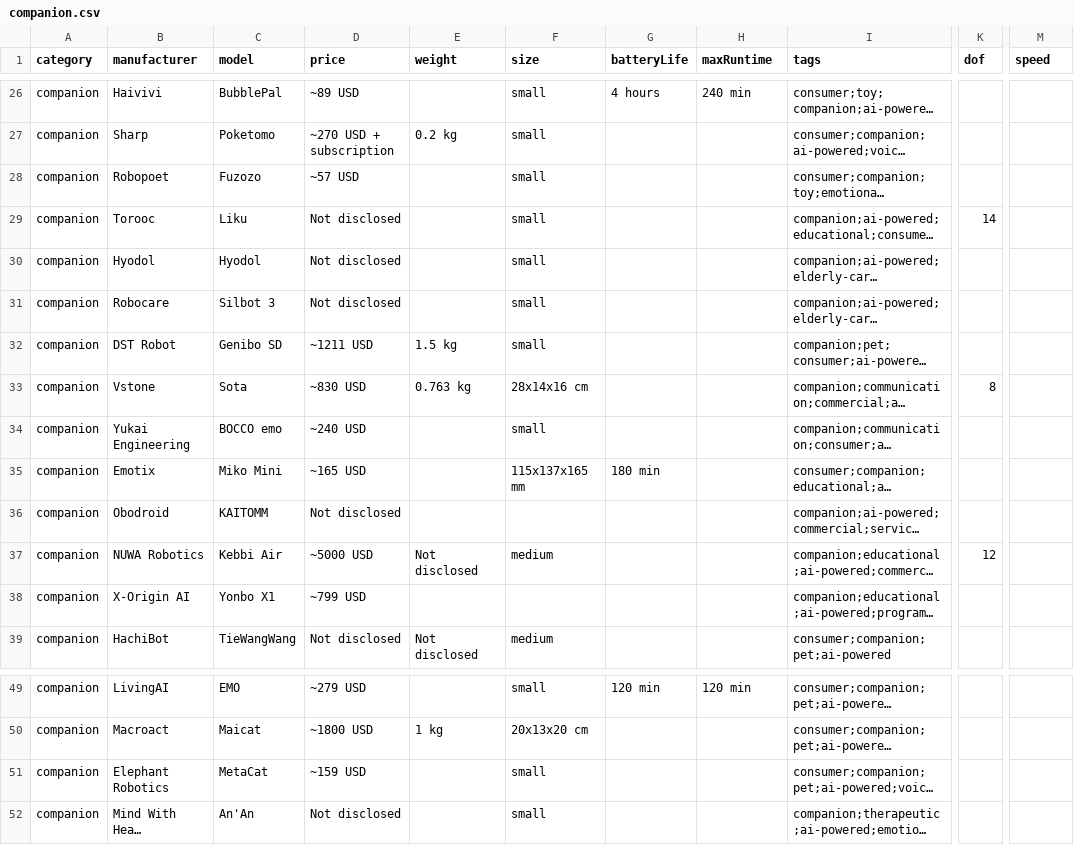
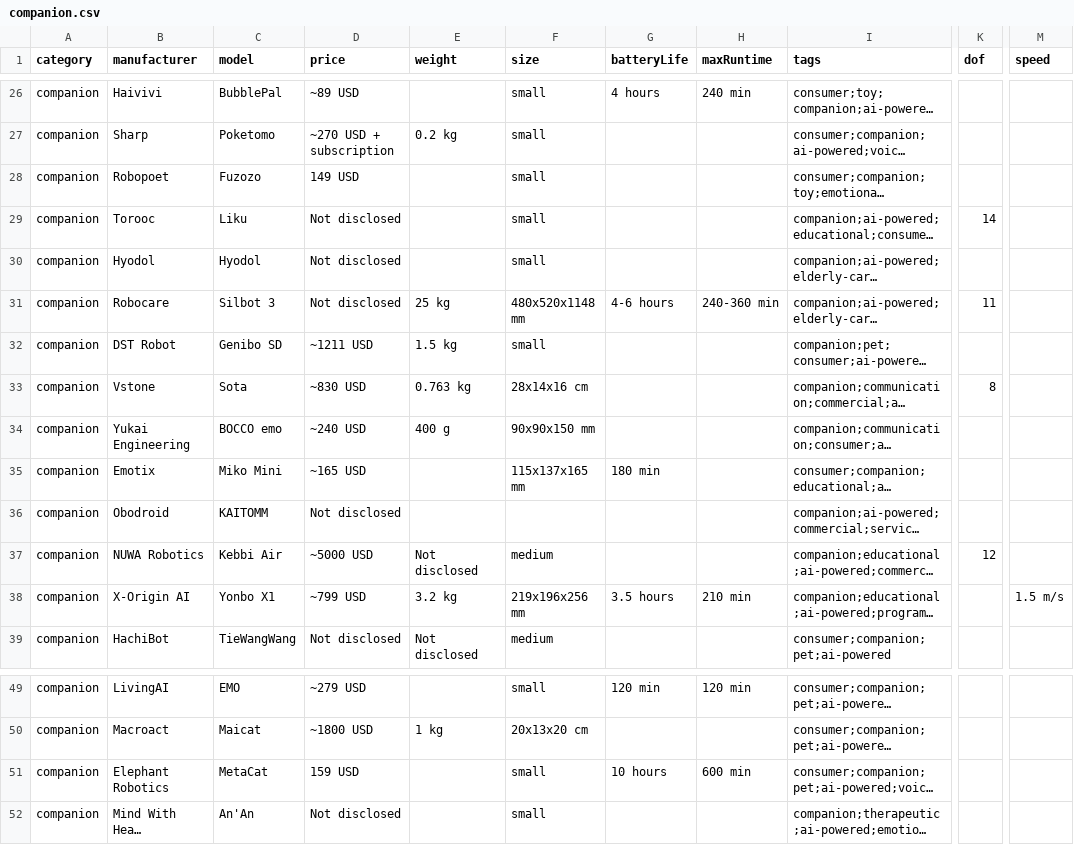
Before and after one commit to Huskynarr/robotics-directory, a CSV file: data/companion.csv, drawn as a sheet; only a part is shown, gaps mark what is left out; long unchanged cells end in …; the diff names each change by its address in the sheet, - before the commit and + after, or states it on an @@ line.

```diff
--- a/data/companion.csv
+++ b/data/companion.csv
-D28 (price): ~57 USD
+D28 (price): 149 USD
-E31 (weight): (empty)
+E31 (weight): 25 kg
-F31 (size): small
+F31 (size): 480x520x1148 mm
-G31 (batteryLife): (empty)
+G31 (batteryLife): 4-6 hours
-H31 (maxRuntime): (empty)
+H31 (maxRuntime): 240-360 min
-K31 (dof): (empty)
+K31 (dof): 11
-E34 (weight): (empty)
+E34 (weight): 400 g
-F34 (size): small
+F34 (size): 90x90x150 mm
-E38 (weight): (empty)
+E38 (weight): 3.2 kg
-F38 (size): (empty)
+F38 (size): 219x196x256 mm
-G38 (batteryLife): (empty)
+G38 (batteryLife): 3.5 hours
-H38 (maxRuntime): (empty)
+H38 (maxRuntime): 210 min
-M38 (speed): (empty)
+M38 (speed): 1.5 m/s
-D51 (price): ~159 USD
+D51 (price): 159 USD
-G51 (batteryLife): (empty)
+G51 (batteryLife): 10 hours
-H51 (maxRuntime): (empty)
+H51 (maxRuntime): 600 min
```
Also changed, not shown: data/cleaning.csv, data/educational.csv, 3 other files.
